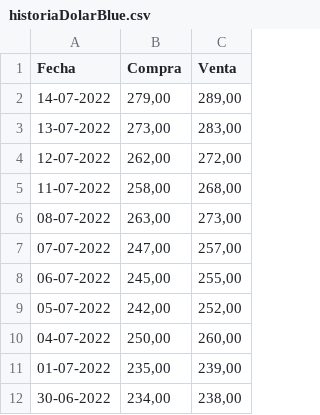
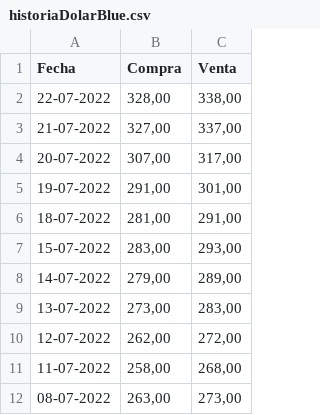
Before and after one commit to Mattivi1/deTodo, a CSV file: historiaDolarBlue.csv, drawn as a sheet; only a part is shown; the shorter side is filled out with more unchanged rows.

Commit message:
hoyEs25/7

```diff
--- a/historiaDolarBlue.csv
+++ b/historiaDolarBlue.csv
@@ -1,2 +1,8 @@
 Fecha,Compra,Venta
+22-07-2022,"328,00","338,00"
+21-07-2022,"327,00","337,00"
+20-07-2022,"307,00","317,00"
+19-07-2022,"291,00","301,00"
+18-07-2022,"281,00","291,00"
+15-07-2022,"283,00","293,00"
 14-07-2022,"279,00","289,00"
```
